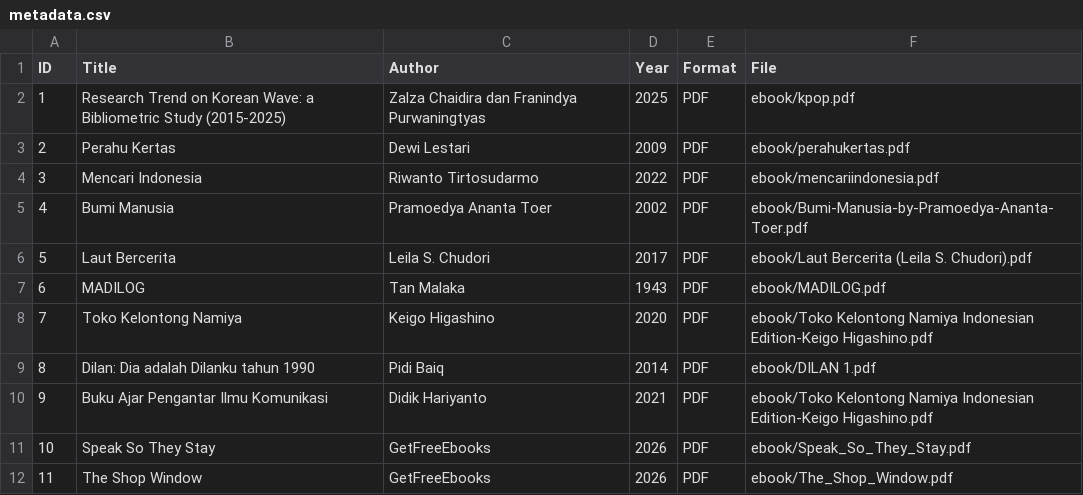
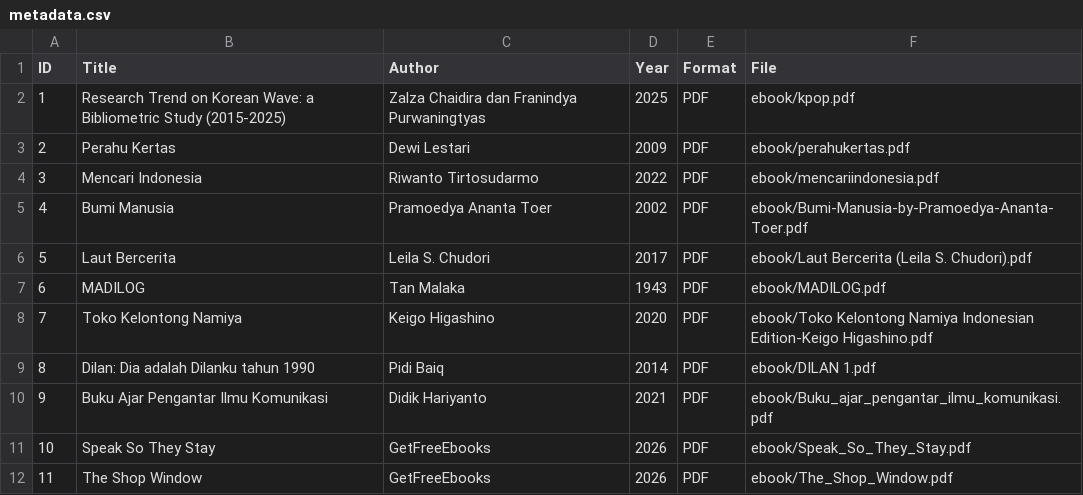
Before and after one commit to nauradafahannie/perpustakaandigital, a CSV file: metadata/metadata.csv, drawn as a sheet.

Commit message:
Update metadata.csv

```diff
--- a/metadata/metadata.csv
+++ b/metadata/metadata.csv
@@ -9,3 +9,3 @@ ID,Title,Author,Year,Format,File
 8,Dilan: Dia adalah Dilanku tahun 1990,Pidi Baiq,2014,PDF,ebook/DILAN 1.pdf
-9,Buku Ajar Pengantar Ilmu Komunikasi,Didik Hariyanto,2021,PDF,ebook/Toko Kelontong Namiya Indonesian Edition-Keigo Higashino.pdf
+9,Buku Ajar Pengantar Ilmu Komunikasi,Didik Hariyanto,2021,PDF,ebook/Buku_ajar_pengantar_ilmu_komunikasi.pdf
 10,Speak So They Stay,GetFreeEbooks,2026,PDF,ebook/Speak_So_They_Stay.pdf
```
